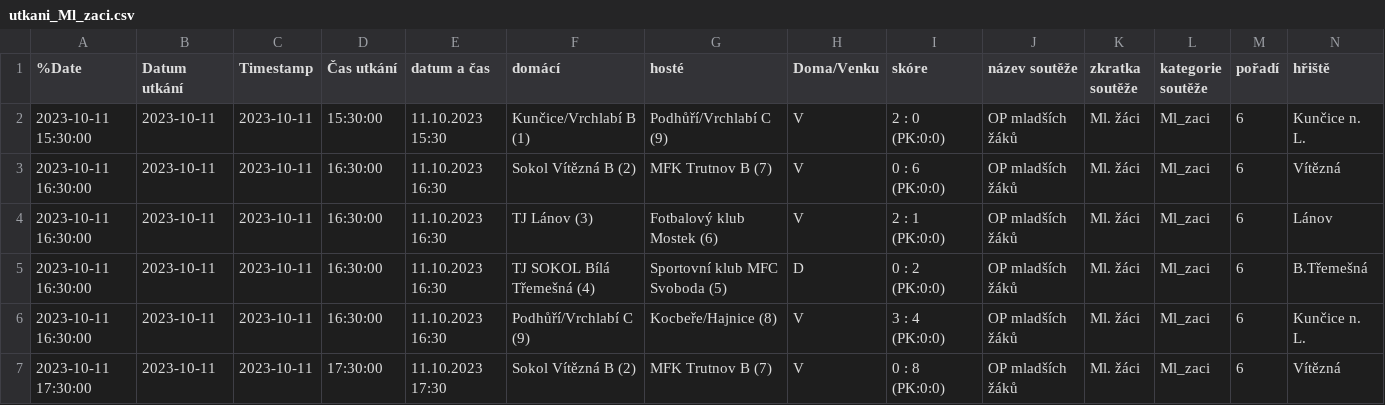
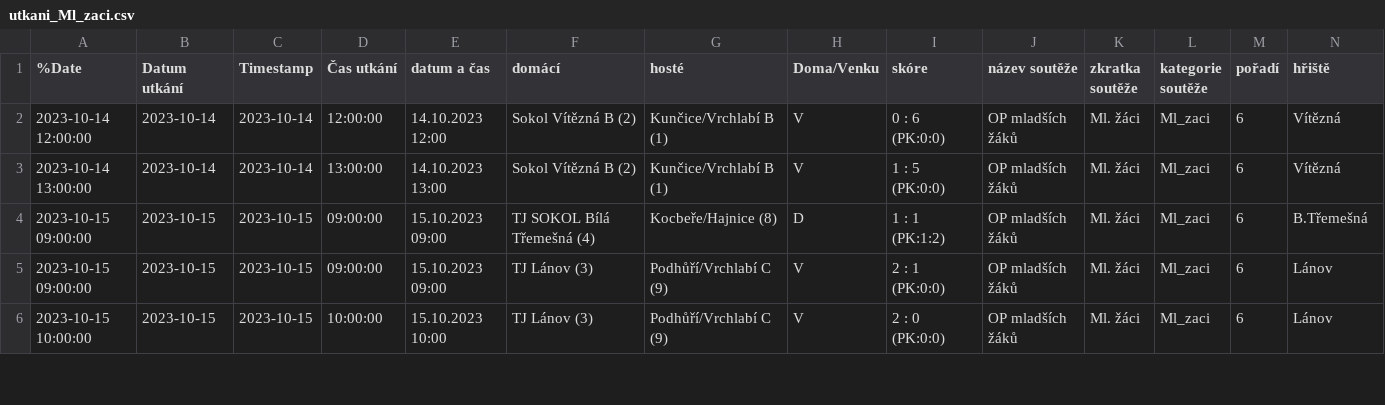
Before and after one commit to MustafaHadzi/bt_matches, a CSV file: utkani_Ml_zaci.csv, drawn as a sheet; only a part is shown; removed rows and columns are numbered as before the commit, all else as after; rows hold the shown columns only; the diff covers the shown part only; the diff names each change by its address in the sheet, - before the commit and + after, or states it on an @@ line.

Commit message:
Committing file utkani_Ml_zaci.csv

```diff
--- a/utkani_Ml_zaci.csv
+++ b/utkani_Ml_zaci.csv
-row 2: 2023-10-11 15:30:00 | 2023-10-11 | 2023-10-11 | 15:30:00 | 11.10.2023 15:30 | Kunčice/Vrchlabí B (1) | Podhůří/Vrchlabí C (9) | V | 2 : 0 (PK:0:0) | OP mladších žáků | Ml. žáci | Ml_zaci | 6 | Kunčice n. L.
-A2 (%Date): 2023-10-11 16:30:00
+A2 (%Date): 2023-10-14 12:00:00
-B2:B3 (Datum utkání): 2023-10-11
+B2:B3 (Datum utkání): 2023-10-14
-C2:C3 (Timestamp): 2023-10-11
+C2:C3 (Timestamp): 2023-10-14
-D2 (Čas utkání): 16:30:00
+D2 (Čas utkání): 12:00:00
-E2 (datum a čas): 11.10.2023 16:30
+E2 (datum a čas): 14.10.2023 12:00
-G2 (hosté): MFK Trutnov B (7)
+G2 (hosté): Kunčice/Vrchlabí B (1)
-A3 (%Date): 2023-10-11 16:30:00
+A3 (%Date): 2023-10-14 13:00:00
-D3 (Čas utkání): 16:30:00
+D3 (Čas utkání): 13:00:00
-E3 (datum a čas): 11.10.2023 16:30
+E3 (datum a čas): 14.10.2023 13:00
-F3 (domácí): TJ Lánov (3)
+F3 (domácí): Sokol Vítězná B (2)
-G3 (hosté): Fotbalový klub Mostek (6)
+G3 (hosté): Kunčice/Vrchlabí B (1)
-I3 (skóre): 2 : 1 (PK:0:0)
+I3 (skóre): 1 : 5 (PK:0:0)
-N3 (hřiště): Lánov
+N3 (hřiště): Vítězná
-A4:A5 (%Date): 2023-10-11 16:30:00
+A4:A5 (%Date): 2023-10-15 09:00:00
-B4:B6 (Datum utkání): 2023-10-11
+B4:B6 (Datum utkání): 2023-10-15
-C4:C6 (Timestamp): 2023-10-11
+C4:C6 (Timestamp): 2023-10-15
-D4:D5 (Čas utkání): 16:30:00
+D4:D5 (Čas utkání): 09:00:00
-E4:E5 (datum a čas): 11.10.2023 16:30
+E4:E5 (datum a čas): 15.10.2023 09:00
-G4 (hosté): Sportovní klub MFC Svoboda (5)
+G4 (hosté): Kocbeře/Hajnice (8)
-I4 (skóre): 0 : 2 (PK:0:0)
+I4 (skóre): 1 : 1 (PK:1:2)
-F5 (domácí): Podhůří/Vrchlabí C (9)
+F5 (domácí): TJ Lánov (3)
-G5 (hosté): Kocbeře/Hajnice (8)
+G5 (hosté): Podhůří/Vrchlabí C (9)
-I5 (skóre): 3 : 4 (PK:0:0)
+I5 (skóre): 2 : 1 (PK:0:0)
-N5 (hřiště): Kunčice n. L.
+N5 (hřiště): Lánov
-A6 (%Date): 2023-10-11 17:30:00
+A6 (%Date): 2023-10-15 10:00:00
-D6 (Čas utkání): 17:30:00
+D6 (Čas utkání): 10:00:00
-E6 (datum a čas): 11.10.2023 17:30
+E6 (datum a čas): 15.10.2023 10:00
-F6 (domácí): Sokol Vítězná B (2)
+F6 (domácí): TJ Lánov (3)
-G6 (hosté): MFK Trutnov B (7)
+G6 (hosté): Podhůří/Vrchlabí C (9)
-I6 (skóre): 0 : 8 (PK:0:0)
+I6 (skóre): 2 : 0 (PK:0:0)
-N6 (hřiště): Vítězná
+N6 (hřiště): Lánov
```
Also changed, not shown: 1 added row and 24 edited cells elsewhere in this file.
